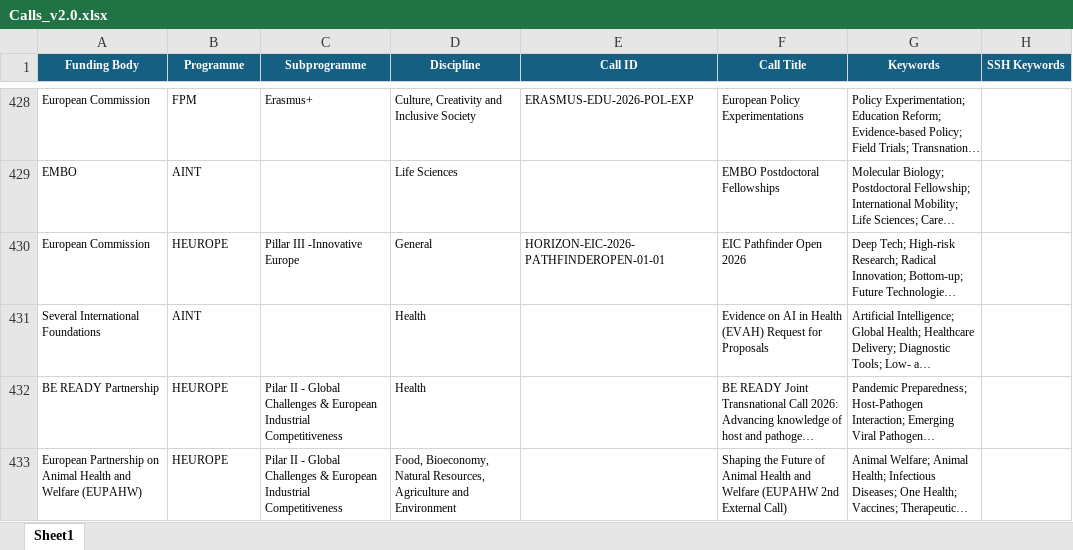
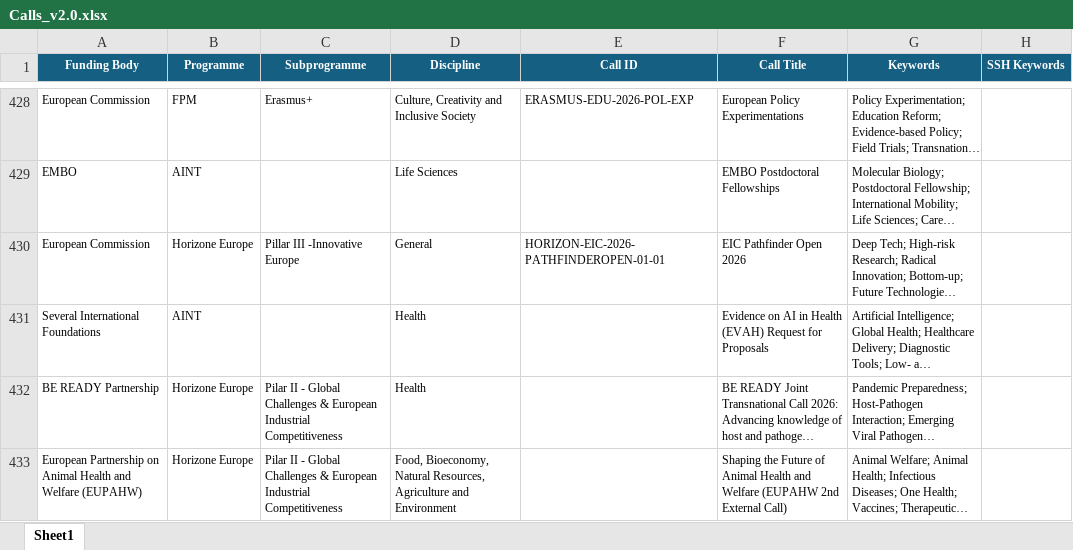
Before and after one commit to ProjectesRecerca/he-prototype, an Excel workbook: Calls_v2.0.xlsx, sheet Sheet1, drawn as a sheet; only a part is shown, gaps mark what is left out; long unchanged cells end in …; values as stored, in another font and other column widths than the file's, no borders; table styles not drawn; the diff names each change by its address in the sheet, - before the commit and + after, or states it on an @@ line.

```diff
--- a/Calls_v2.0.xlsx (sheet Sheet1)
+++ b/Calls_v2.0.xlsx (sheet Sheet1)
-B430 (Programme): HEUROPE
+B430 (Programme): Horizone Europe
-B432:B433 (Programme): HEUROPE
+B432:B433 (Programme): Horizone Europe
```
Also changed, not shown: 2 other files.
